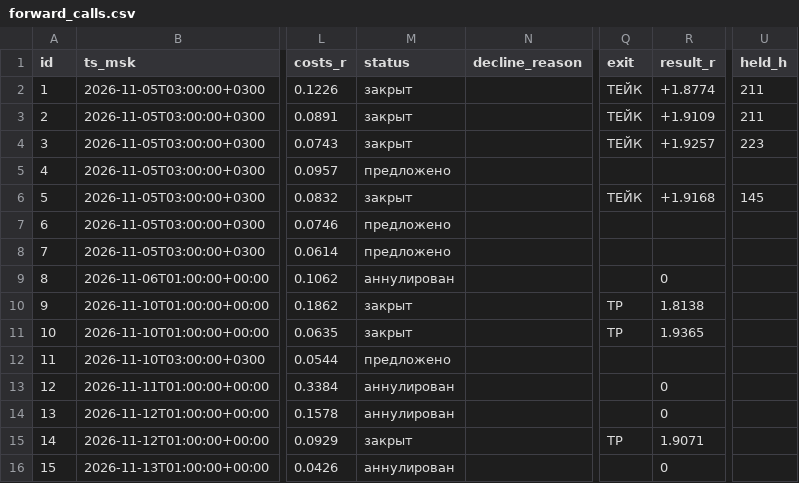
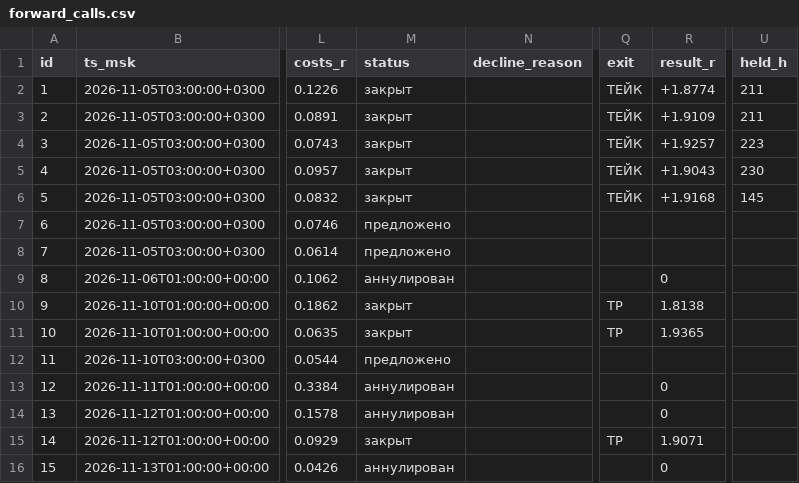
Before and after one commit to gusar181212-cell/orb-scanner, a CSV file: forward/forward_calls.csv, drawn as a sheet; only a part is shown, gaps mark what is left out; the diff names each change by its address in the sheet, - before the commit and + after, or states it on an @@ line.

Commit message:
forward_robot: обновление на 2026-11-14T14:54:03Z

```diff
--- a/forward/forward_calls.csv
+++ b/forward/forward_calls.csv
-M5 (status): предложено
+M5 (status): закрыт
-Q5 (exit): (empty)
+Q5 (exit): ТЕЙК
-R5 (result_r): (empty)
+R5 (result_r): +1.9043
-U5 (held_h): (empty)
+U5 (held_h): 230
```
Also changed, not shown: 1 other file.
